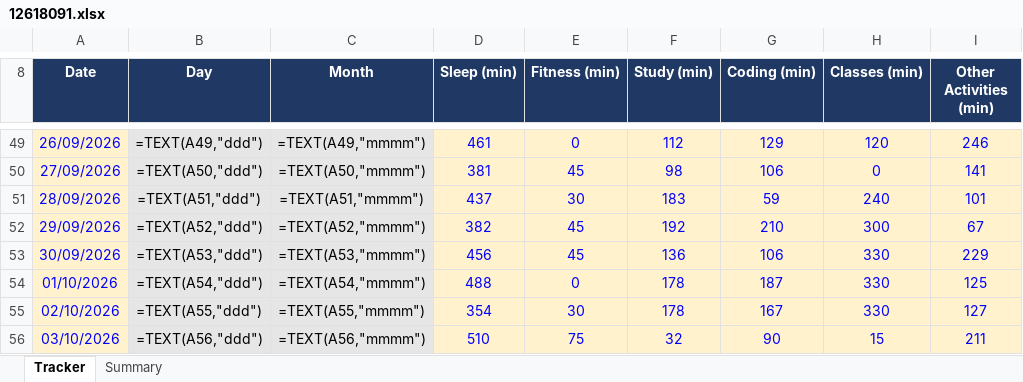
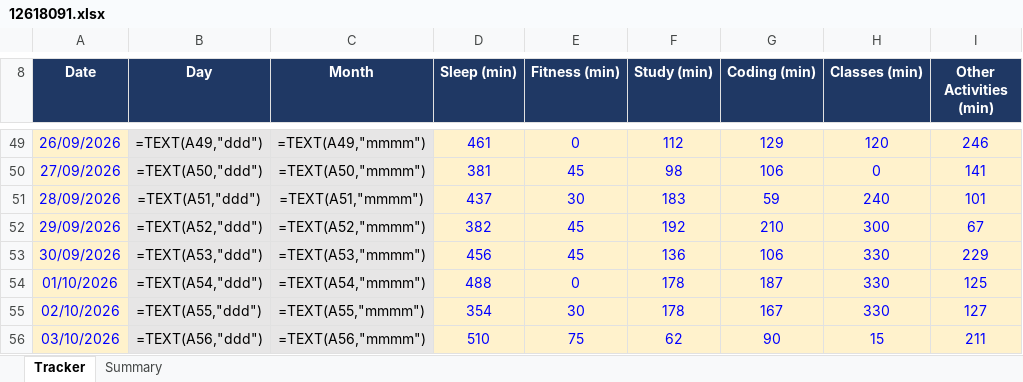
Before and after one commit to Prince160000/Cap776, an Excel workbook: 12618091.xlsx, sheet Tracker, drawn as a sheet; only a part is shown, gaps mark what is left out; values as stored, in another font and other column widths than the file's, no borders; formulas without a stored value are shown as written; conditional formats not drawn; the diff names each change by its address in the sheet, - before the commit and + after, or states it on an @@ line.

Commit message:
Update tracker 2026-10-03 (10/12): correct Study

```diff
--- a/12618091.xlsx (sheet Tracker)
+++ b/12618091.xlsx (sheet Tracker)
-F56 (Study (min)): 32
+F56 (Study (min)): 62
```
